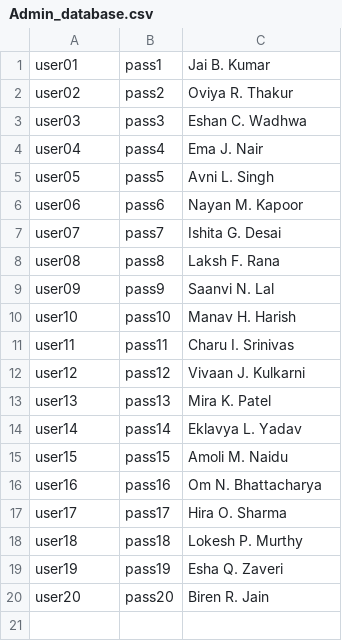
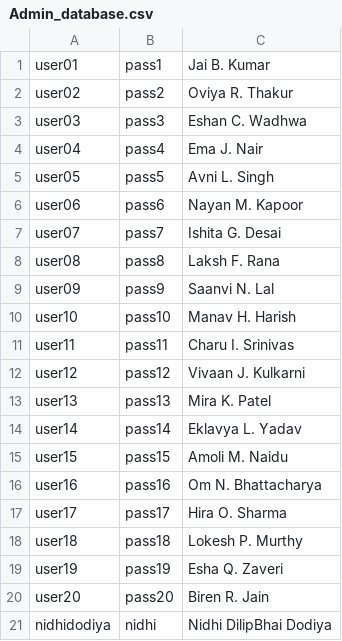
Before and after one commit to NidhiDodiya1014/University-Management-System, a CSV file: Admin_database.csv, drawn as a sheet.

```diff
--- a/Admin_database.csv
+++ b/Admin_database.csv
@@ -20 +20,2 @@ user19,pass19,Esha Q. Zaveri
 user20,pass20,Biren R. Jain
+nidhidodiya,nidhi,Nidhi DilipBhai Dodiya
```
Also changed, not shown: Student_database.csv, 10 other files.
